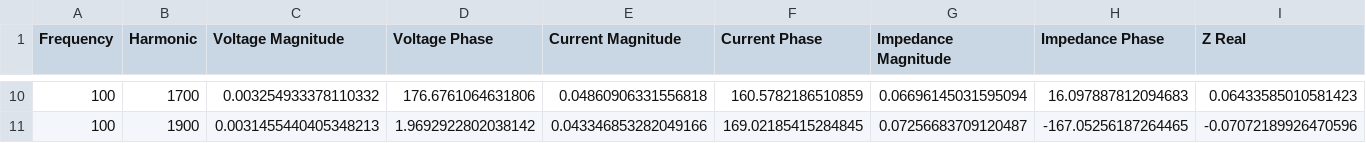
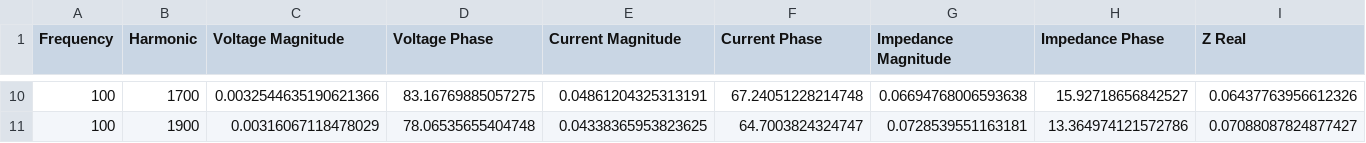
Before and after one commit to cjmess01/ADP-Code, a CSV file: mydata.csv, drawn as a sheet; only a part is shown, gaps mark what is left out; the diff covers the shown part only; the diff names each change by its address in the sheet, - before the commit and + after, or states it on an @@ line.

```diff
--- a/mydata.csv
+++ b/mydata.csv
-C10 (Voltage Magnitude): 0.003254933378110332
+C10 (Voltage Magnitude): 0.0032544635190621366
-D10 (Voltage Phase): 176.6761064631806
+D10 (Voltage Phase): 83.16769885057275
-E10 (Current Magnitude): 0.04860906331556818
+E10 (Current Magnitude): 0.04861204325313191
-F10 (Current Phase): 160.5782186510859
+F10 (Current Phase): 67.24051228214748
-G10 (Impedance Magnitude): 0.06696145031595094
+G10 (Impedance Magnitude): 0.06694768006593638
-H10 (Impedance Phase): 16.097887812094683
+H10 (Impedance Phase): 15.92718656842527
-I10 (Z Real): 0.06433585010581423
+I10 (Z Real): 0.06437763956612326
-C11 (Voltage Magnitude): 0.0031455440405348213
+C11 (Voltage Magnitude): 0.00316067118478029
-D11 (Voltage Phase): 1.9692922802038142
+D11 (Voltage Phase): 78.06535655404748
-E11 (Current Magnitude): 0.043346853282049166
+E11 (Current Magnitude): 0.04338365953823625
-F11 (Current Phase): 169.02185415284845
+F11 (Current Phase): 64.7003824324747
-G11 (Impedance Magnitude): 0.07256683709120487
+G11 (Impedance Magnitude): 0.0728539551163181
-H11 (Impedance Phase): -167.05256187264465
+H11 (Impedance Phase): 13.364974121572786
-I11 (Z Real): -0.07072189926470596
+I11 (Z Real): 0.07088087824877427
```
Also changed, not shown: 66 edited cells elsewhere in this file.
